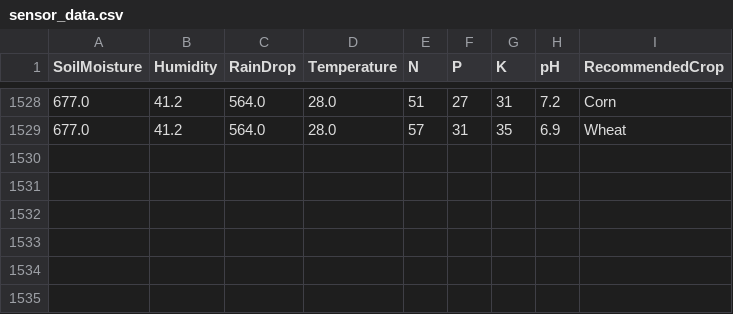
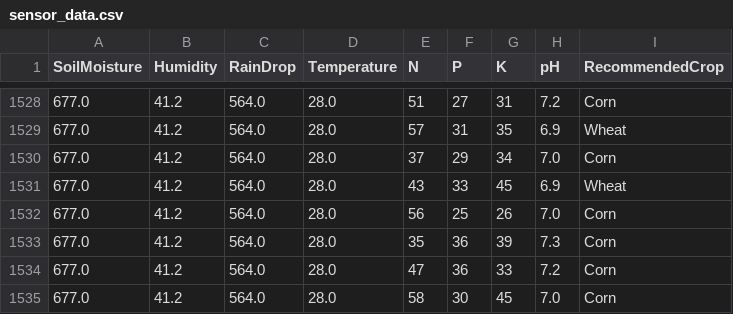
Before and after one commit to s-pratik/AgroBots, a CSV file: CropRecommendationModels/sensor_data.csv, drawn as a sheet; only a part is shown, gaps mark what is left out.

```diff
--- a/CropRecommendationModels/sensor_data.csv
+++ b/CropRecommendationModels/sensor_data.csv
@@ -1529 +1529,7 @@ SoilMoisture,Humidity,RainDrop,Temperature,N,P,K,pH,RecommendedCrop
 677.0,41.2,564.0,28.0,57,31,35,6.9,Wheat
+677.0,41.2,564.0,28.0,37,29,34,7.0,Corn
+677.0,41.2,564.0,28.0,43,33,45,6.9,Wheat
+677.0,41.2,564.0,28.0,56,25,26,7.0,Corn
+677.0,41.2,564.0,28.0,35,36,39,7.3,Corn
+677.0,41.2,564.0,28.0,47,36,33,7.2,Corn
+677.0,41.2,564.0,28.0,58,30,45,7.0,Corn
```
Also changed, not shown: 2 other files.
